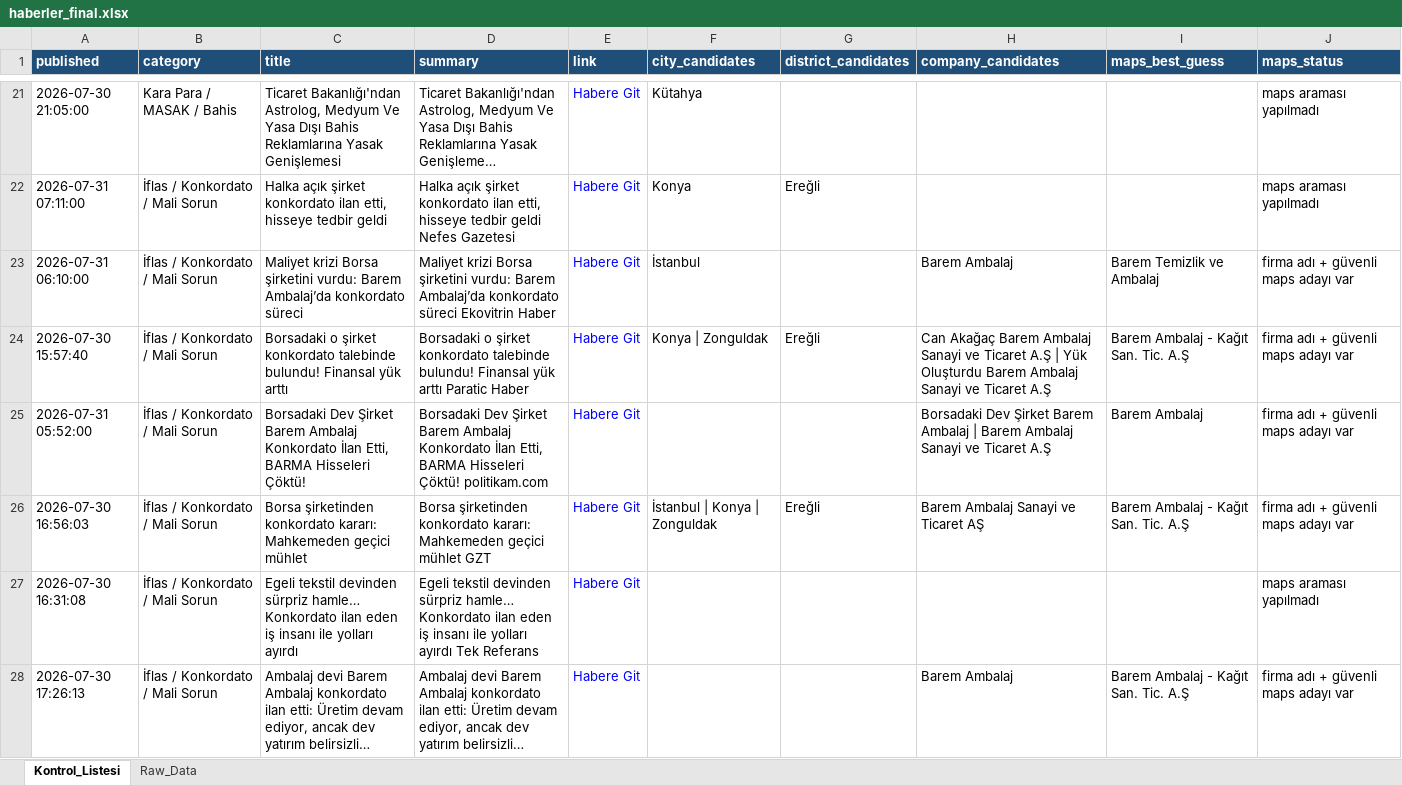
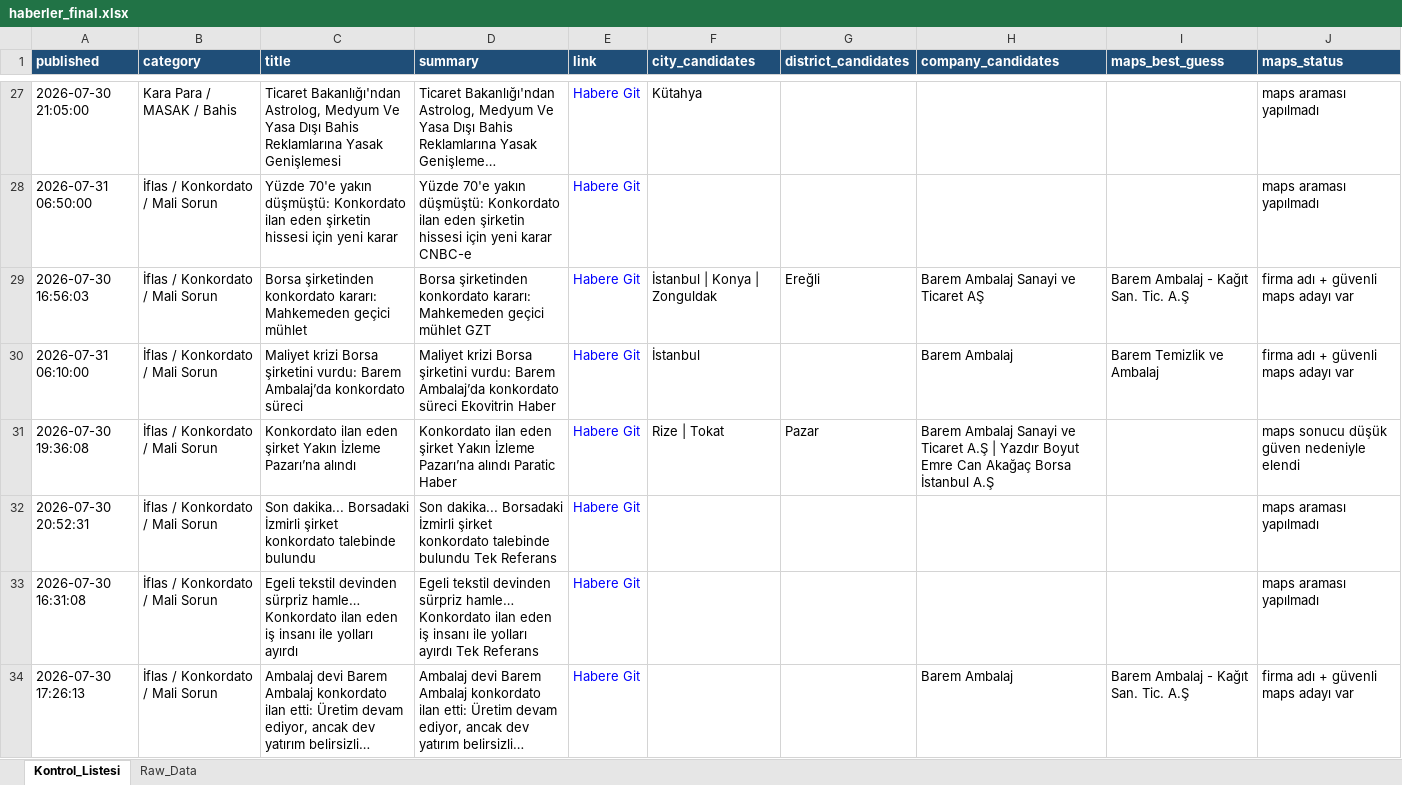
Before and after one commit to 19982109/haber-risk-monitor, an Excel workbook: data/haberler_final.xlsx, sheet Kontrol_Listesi, drawn as a sheet; only a part is shown, gaps mark what is left out; long unchanged cells end in …; values as stored, in another font and other column widths than the file's, no borders; removed rows and columns are numbered as before the commit, all else as after; the diff covers the shown part only; the diff names each change by its address in the sheet, - before the commit and + after, or states it on an @@ line.

```diff
--- a/data/haberler_final.xlsx (sheet Kontrol_Listesi)
+++ b/data/haberler_final.xlsx (sheet Kontrol_Listesi)
-A28 (published): 2026-07-31 07:11:00
+A28 (published): 2026-07-31 06:50:00
-C28 (title): Halka açık şirket konkordato ilan etti, hisseye tedbir geldi
+C28 (title): Yüzde 70'e yakın düşmüştü: Konkordato ilan eden şirketin hissesi için yeni karar
-D28 (summary): Halka açık şirket konkordato ilan etti, hisseye tedbir geldi Nefes Gazetesi
+D28 (summary): Yüzde 70'e yakın düşmüştü: Konkordato ilan eden şirketin hissesi için yeni karar CNBC-e
-F28 (city_candidates): Konya
+F28 (city_candidates): (empty)
-G28 (district_candidates): Ereğli
+G28 (district_candidates): (empty)
@@ row 26 moved to row 29: 2026-07-30 16:56:03 @@
-row 24: 2026-07-30 15:57:40 | İflas / Konkordato / Mali Sorun | Borsadaki o şirket konkordato talebinde bulundu! Finansal yük arttı | Borsadaki o şirket konkordato talebinde bulundu! Finansal yük arttı Paratic Haber | Habere Git | Konya | Zonguldak | Ereğli | Can Akağaç Barem Ambalaj Sanayi ve Ticaret A.Ş | Yük Oluşturdu Barem Ambalaj Sanayi ve Ticaret A.Ş | Barem Ambalaj - Kağıt San. Tic. A.Ş | firma adı + güvenli maps adayı var
@@ row 25 moved to row 35: 2026-07-31 05:52:00 @@
+row 31: 2026-07-30 19:36:08 | İflas / Konkordato / Mali Sorun | Konkordato ilan eden şirket Yakın İzleme Pazarı’na alındı | Konkordato ilan eden şirket Yakın İzleme Pazarı’na alındı Paratic Haber | Habere Git | Rize | Tokat | Pazar | Barem Ambalaj Sanayi ve Ticaret A.Ş | Yazdır Boyut Emre Can Akağaç Borsa İstanbul A.Ş |  | maps sonucu düşük güven nedeniyle elendi
+row 32: 2026-07-30 20:52:31 | İflas / Konkordato / Mali Sorun | Son dakika... Borsadaki İzmirli şirket konkordato talebinde bulundu | Son dakika... Borsadaki İzmirli şirket konkordato talebinde bulundu Tek Referans | Habere Git |  |  |  |  | maps araması yapılmadı
```
Also changed, not shown: 13 added rows, 19 removed rows, 4 moved rows and 23 edited cells elsewhere in this sheet, sheet Raw_Data, 1 other file.
